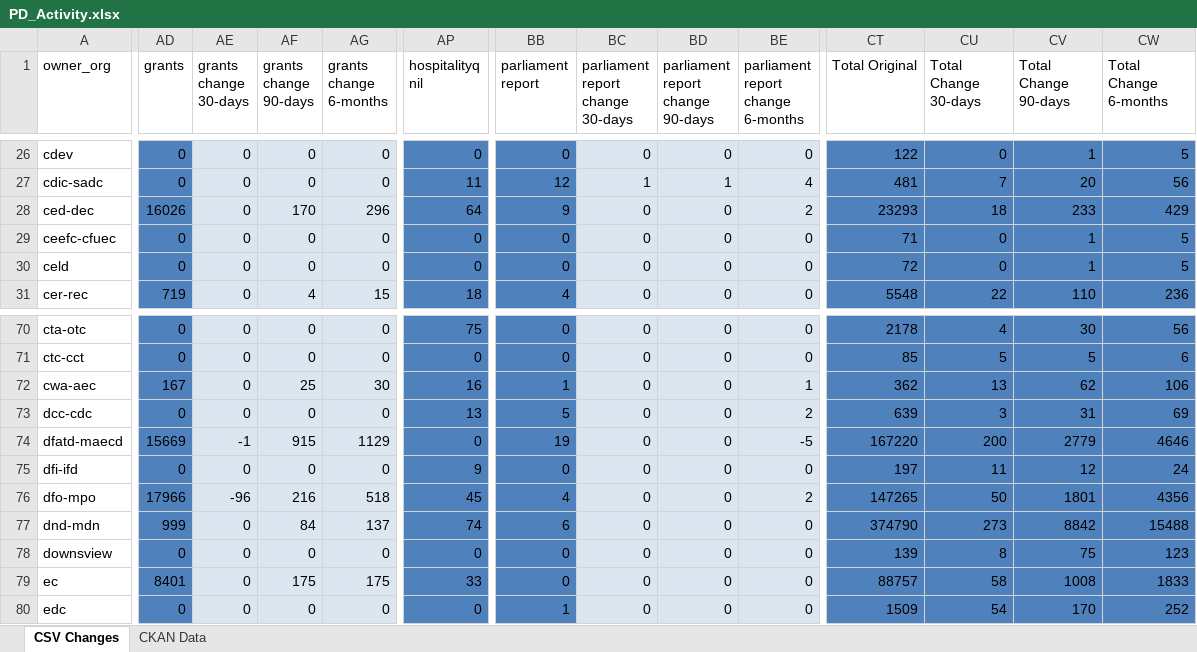
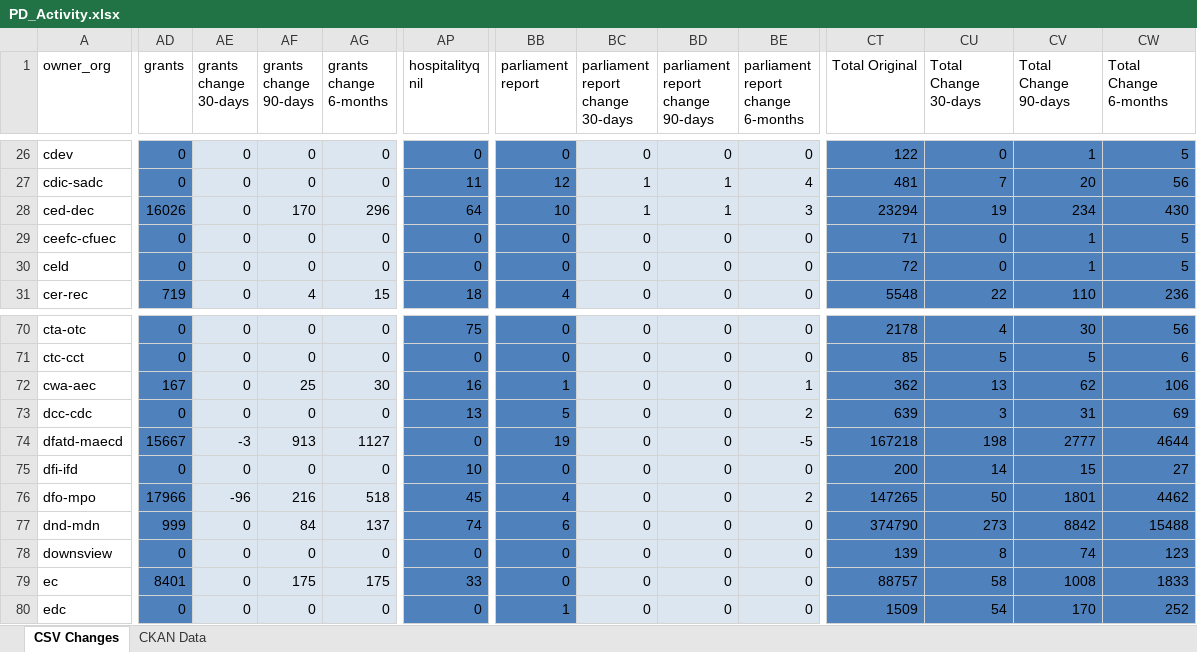
Before and after one commit to open-data/analytics-corporate-reporting, an Excel workbook: PD_CHANGES_RPT/PD_Activity.xlsx, sheet CSV Changes, drawn as a sheet; only a part is shown, gaps mark what is left out; values as stored, in another font and other column widths than the file's, no borders; the diff covers the shown part only; the diff names each change by its address in the sheet, - before the commit and + after, or states it on an @@ line.

```diff
--- a/PD_CHANGES_RPT/PD_Activity.xlsx (sheet CSV Changes)
+++ b/PD_CHANGES_RPT/PD_Activity.xlsx (sheet CSV Changes)
-BB28 (parliament report): 9
+BB28 (parliament report): 10
-BC28 (parliament report change 30-days): 0
+BC28 (parliament report change 30-days): 1
-BD28 (parliament report change 90-days): 0
+BD28 (parliament report change 90-days): 1
-BE28: 2
+BE28: 3
-CT28 (Total Original): 23293
+CT28 (Total Original): 23294
-CU28 (Total Change 30-days): 18
+CU28 (Total Change 30-days): 19
-CV28 (Total Change 90-days): 233
+CV28 (Total Change 90-days): 234
-CW28 (Total Change 6-months): 429
+CW28 (Total Change 6-months): 430
-AD74 (grants): 15669
+AD74 (grants): 15667
-AE74 (grants change 30-days): -1
+AE74 (grants change 30-days): -3
-AF74 (grants change 90-days): 915
+AF74 (grants change 90-days): 913
-AG74 (grants change 6-months): 1129
+AG74 (grants change 6-months): 1127
-CT74 (Total Original): 167220
+CT74 (Total Original): 167218
-CU74 (Total Change 30-days): 200
+CU74 (Total Change 30-days): 198
-CV74 (Total Change 90-days): 2779
+CV74 (Total Change 90-days): 2777
-CW74 (Total Change 6-months): 4646
+CW74 (Total Change 6-months): 4644
-AP75 (hospitalityq nil): 9
+AP75 (hospitalityq nil): 10
-CT75 (Total Original): 197
+CT75 (Total Original): 200
-CU75 (Total Change 30-days): 11
+CU75 (Total Change 30-days): 14
-CV75 (Total Change 90-days): 12
+CV75 (Total Change 90-days): 15
-CW75 (Total Change 6-months): 24
+CW75 (Total Change 6-months): 27
-CW76 (Total Change 6-months): 4356
+CW76 (Total Change 6-months): 4462
-CV78 (Total Change 90-days): 75
+CV78 (Total Change 90-days): 74
```
Also changed, not shown: 212 edited cells elsewhere in this sheet, sheet CKAN Data, 2 other files.
